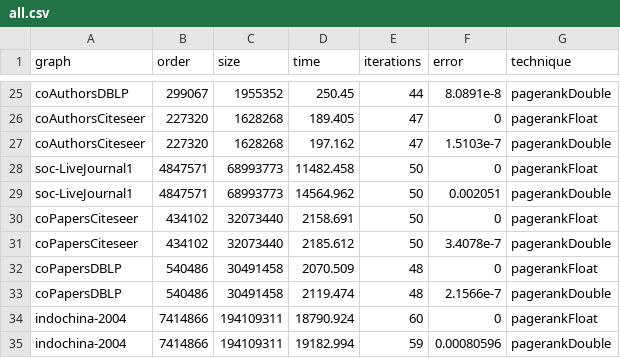
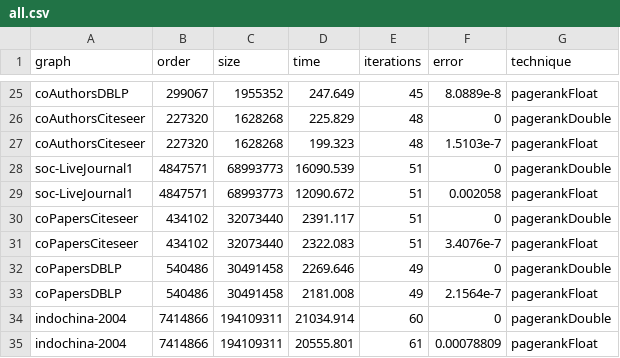
Before and after one commit to puzzlef/pagerank-datatype, a CSV file: out/all.csv, drawn as a sheet; only a part is shown, gaps mark what is left out; the diff covers the shown part only.

```diff
--- a/out/all.csv
+++ b/out/all.csv
@@ -25,11 +25,11 @@ graph,order,size,time,iterations,error,technique
-"coAuthorsDBLP","299067","1955352","250.45","44","8.0891e-8","pagerankDouble"
-"coAuthorsCiteseer","227320","1628268","189.405","47","0","pagerankFloat"
-"coAuthorsCiteseer","227320","1628268","197.162","47","1.5103e-7","pagerankDouble"
-"soc-LiveJournal1","4847571","68993773","11482.458","50","0","pagerankFloat"
-"soc-LiveJournal1","4847571","68993773","14564.962","50","0.002051","pagerankDouble"
-"coPapersCiteseer","434102","32073440","2158.691","50","0","pagerankFloat"
-"coPapersCiteseer","434102","32073440","2185.612","50","3.4078e-7","pagerankDouble"
-"coPapersDBLP","540486","30491458","2070.509","48","0","pagerankFloat"
-"coPapersDBLP","540486","30491458","2119.474","48","2.1566e-7","pagerankDouble"
-"indochina-2004","7414866","194109311","18790.924","60","0","pagerankFloat"
-"indochina-2004","7414866","194109311","19182.994","59","0.00080596","pagerankDouble"
+"coAuthorsDBLP","299067","1955352","247.649","45","8.0889e-8","pagerankFloat"
+"coAuthorsCiteseer","227320","1628268","225.829","48","0","pagerankDouble"
+"coAuthorsCiteseer","227320","1628268","199.323","48","1.5103e-7","pagerankFloat"
+"soc-LiveJournal1","4847571","68993773","16090.539","51","0","pagerankDouble"
+"soc-LiveJournal1","4847571","68993773","12090.672","51","0.002058","pagerankFloat"
+"coPapersCiteseer","434102","32073440","2391.117","51","0","pagerankDouble"
+"coPapersCiteseer","434102","32073440","2322.083","51","3.4076e-7","pagerankFloat"
+"coPapersDBLP","540486","30491458","2269.646","49","0","pagerankDouble"
+"coPapersDBLP","540486","30491458","2181.008","49","2.1564e-7","pagerankFloat"
+"indochina-2004","7414866","194109311","21034.914","60","0","pagerankDouble"
+"indochina-2004","7414866","194109311","20555.801","61","0.00078809","pagerankFloat"
```
Also changed, not shown: 101 edited cells elsewhere in this file, 1 other file.
